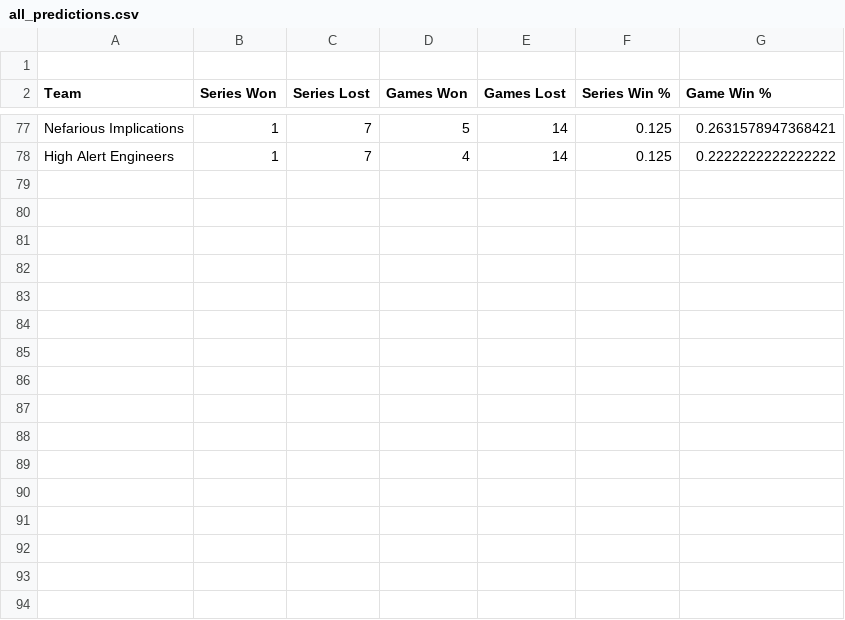
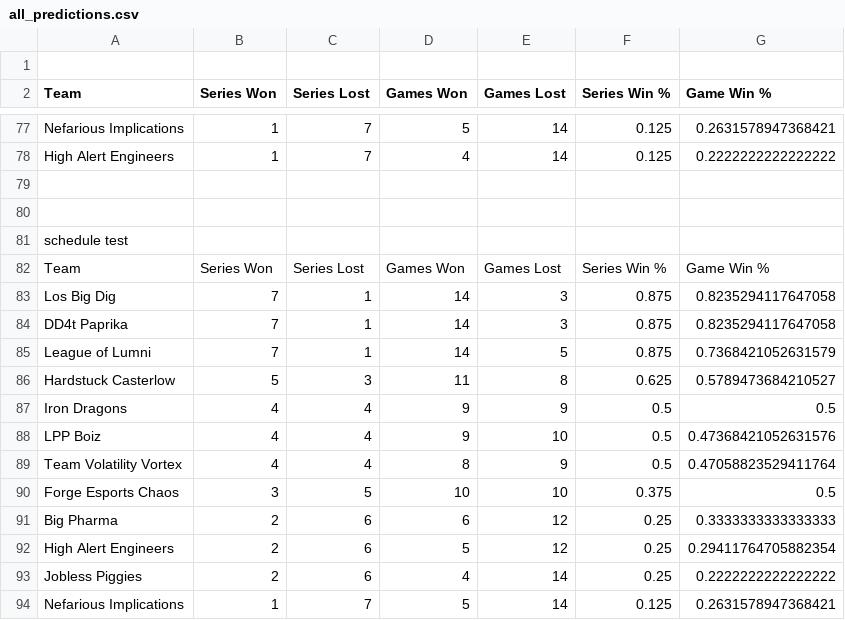
Before and after one commit to kieferarmand/Financial_predicitons, a CSV file: masterfile/all_predictions.csv, drawn as a sheet; only a part is shown, gaps mark what is left out.

```diff
--- a/masterfile/all_predictions.csv
+++ b/masterfile/all_predictions.csv
@@ -78 +78,17 @@ Nefarious Implications,1,7,5,14,0.125,0.2631578947368421
 High Alert Engineers,1,7,4,14,0.125,0.2222222222222222
+
+
+schedule test
+Team,Series Won,Series Lost,Games Won,Games Lost,Series Win %,Game Win %
+Los Big Dig,7,1,14,3,0.875,0.8235294117647058
+DD4t Paprika,7,1,14,3,0.875,0.8235294117647058
+League of Lumni,7,1,14,5,0.875,0.7368421052631579
+Hardstuck Casterlow,5,3,11,8,0.625,0.5789473684210527
+Iron Dragons,4,4,9,9,0.5,0.5
+LPP Boiz,4,4,9,10,0.5,0.47368421052631576
+Team Volatility Vortex,4,4,8,9,0.5,0.47058823529411764
+Forge Esports Chaos,3,5,10,10,0.375,0.5
+Big Pharma,2,6,6,12,0.25,0.3333333333333333
+High Alert Engineers,2,6,5,12,0.25,0.29411764705882354
+Jobless Piggies,2,6,4,14,0.25,0.2222222222222222
+Nefarious Implications,1,7,5,14,0.125,0.2631578947368421
```
Also changed, not shown: 1 other file.
